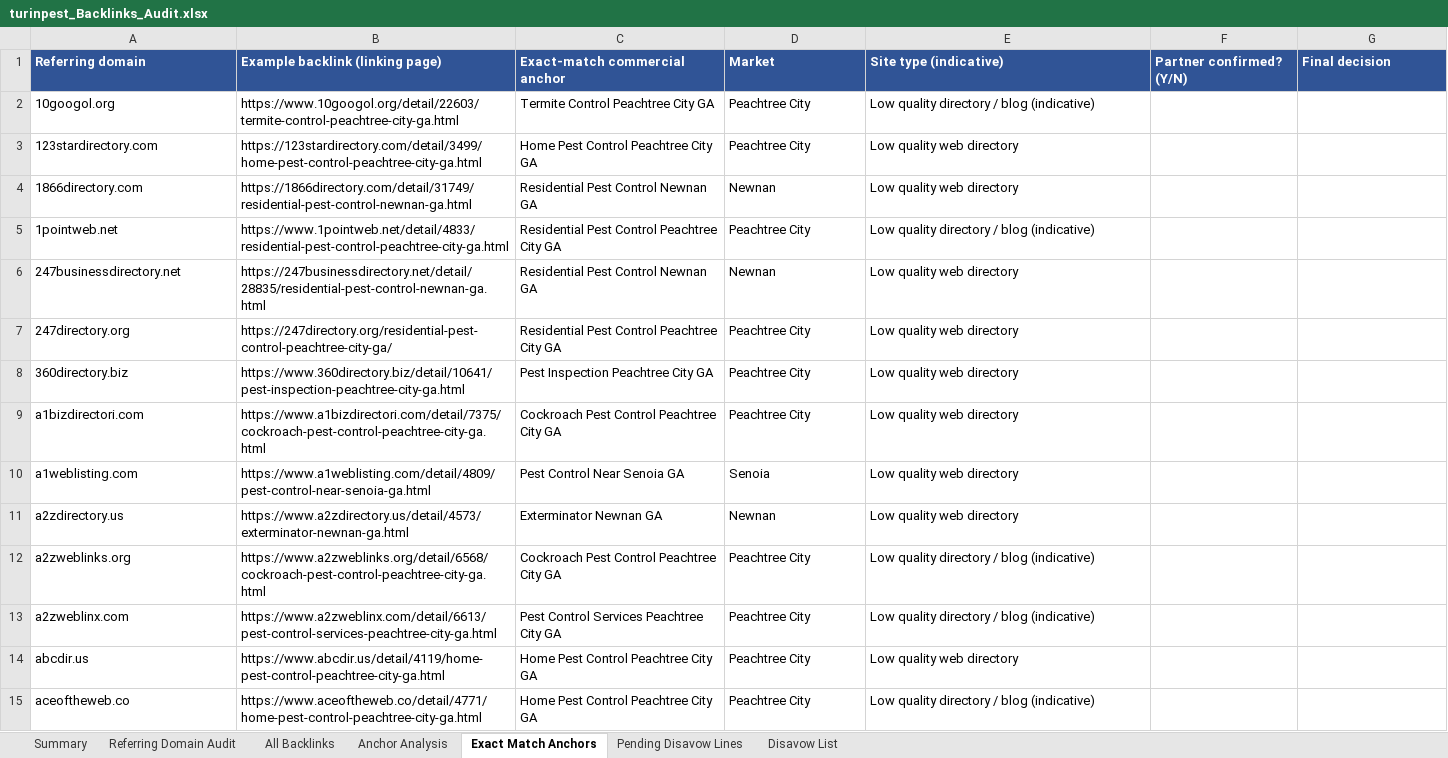
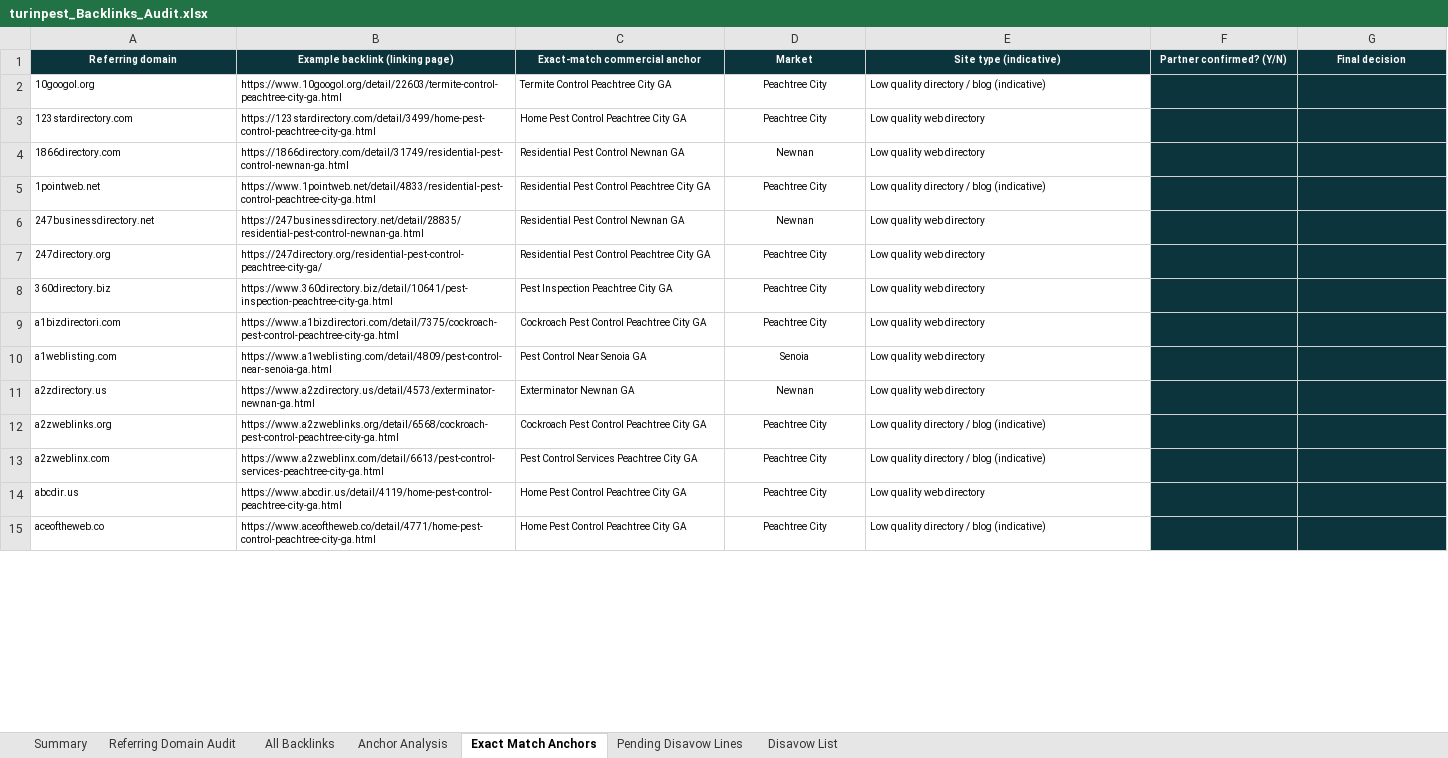
Before and after one commit to fahadahmad-ship-it/test, an Excel workbook: turinpest_Backlinks_Audit.xlsx, sheet Exact Match Anchors, drawn as a sheet; only a part is shown; values as stored, in another font and other column widths than the file's, no borders; the diff covers the shown part only; the diff names each change by its address in the sheet, - before the commit and + after, or states it on an @@ line.

```diff
--- a/turinpest_Backlinks_Audit.xlsx (sheet Exact Match Anchors)
+++ b/turinpest_Backlinks_Audit.xlsx (sheet Exact Match Anchors)
@@ A1:G1 text size: smaller, alignment: left → center, fill: #305496 → #0C343D @@
@@ A2:E15 text size: smaller @@
-D2:D15 alignment: left
+D2:D15 alignment: center
-F2:G15 fill: none
+F2:G15 fill: #0C343D
```
Also changed, not shown: cell formats elsewhere in this sheet, sheet Disavow List, sheet Anchor Analysis, sheet Referring Domain Audit, sheet Pending Disavow Lines, sheet Summary, sheet All Backlinks, charts or pictures, 1 other file.
